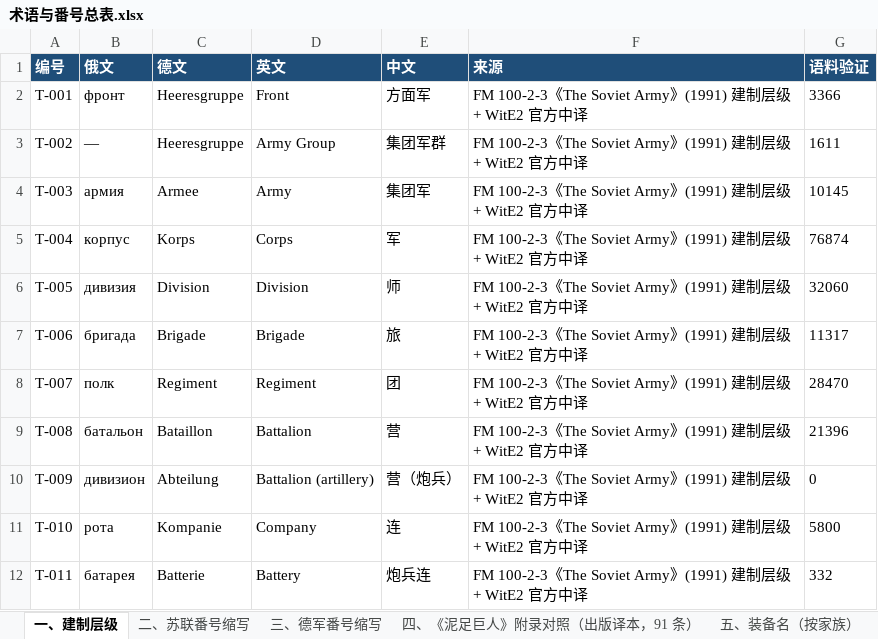
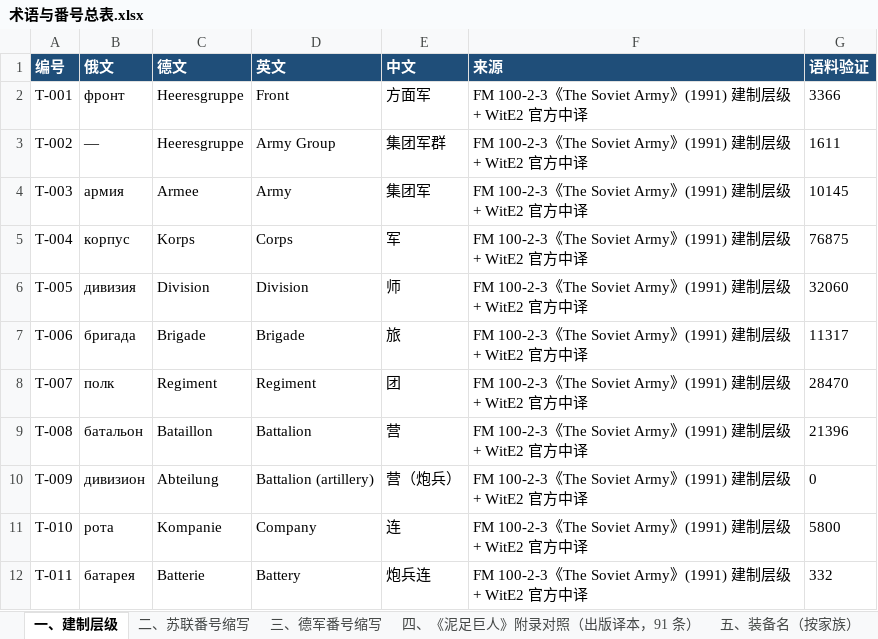
Before and after one commit to Pig9013/WITE2_CN, an Excel workbook: docs/术语与番号总表.xlsx, sheet 一、建制层级, drawn as a sheet; values as stored, in another font and other column widths than the file's, no borders; the diff names each change by its address in the sheet, - before the commit and + after, or states it on an @@ line.

```diff
--- a/docs/术语与番号总表.xlsx (sheet 一、建制层级)
+++ b/docs/术语与番号总表.xlsx (sheet 一、建制层级)
-G5 (语料验证): 76874
+G5 (语料验证): 76875
```
Also changed, not shown: other sheet tabs, docs/权威对照表.xlsx, 50 other files.
